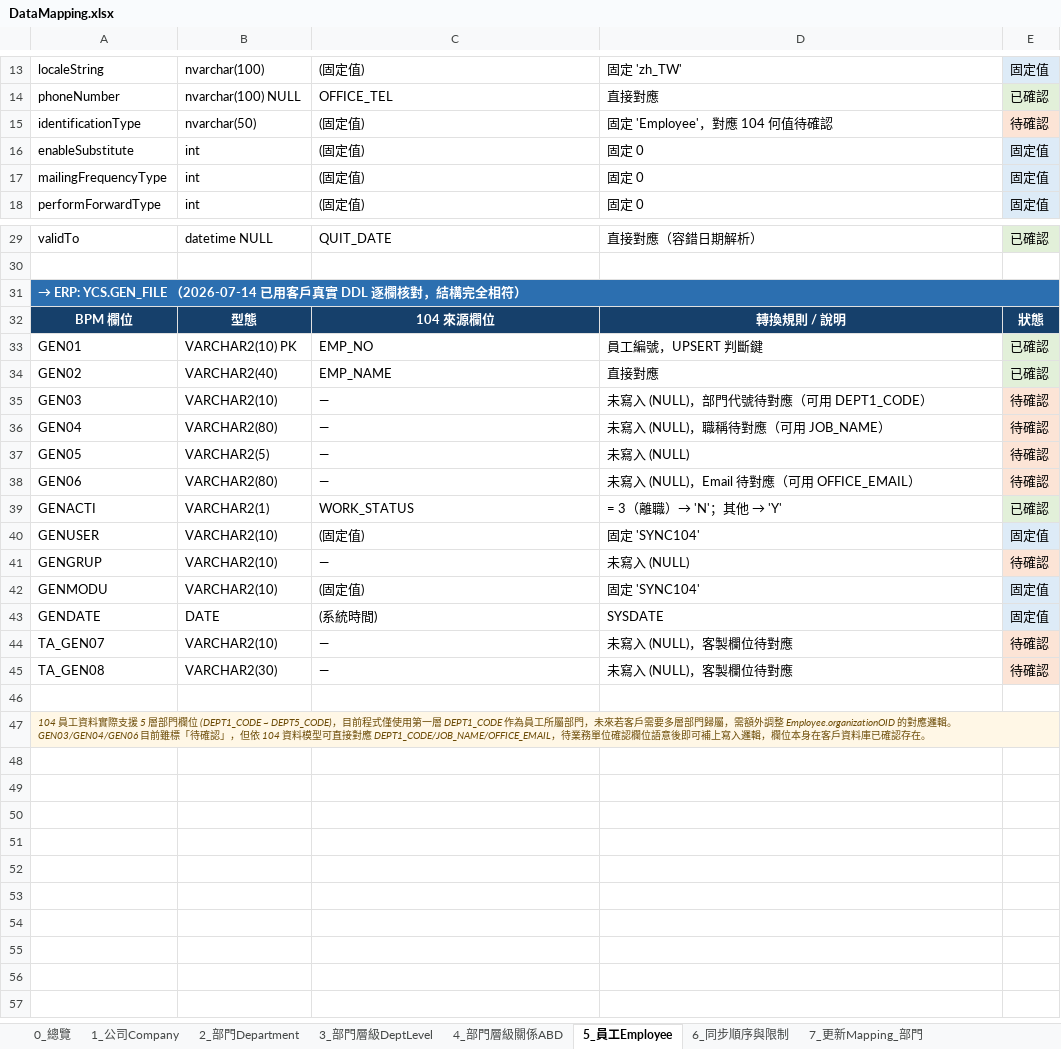
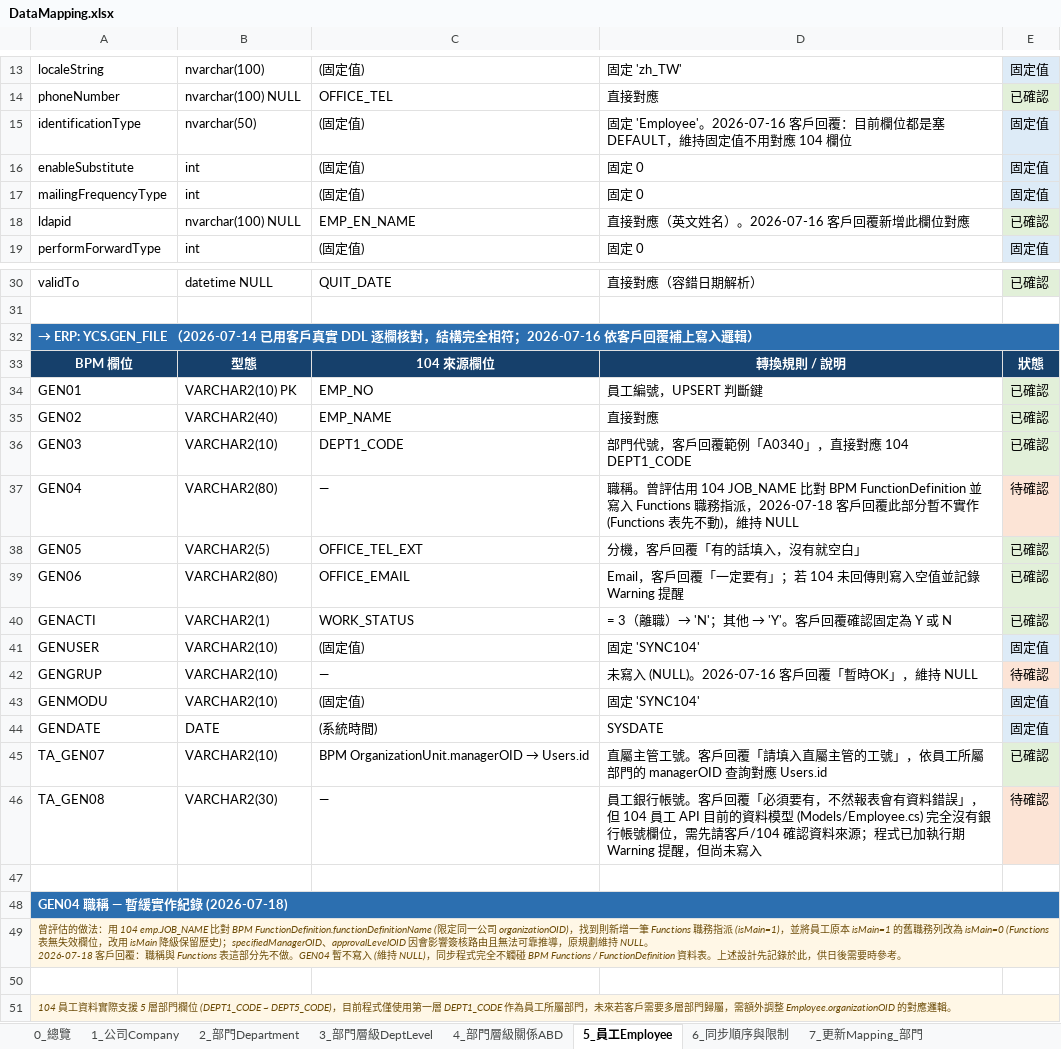
Before and after one commit to JmoWilliam/Sync104ToBpmErp, an Excel workbook: DOC/DataMapping.xlsx, sheet 5_員工Employee, drawn as a sheet; only a part is shown, gaps mark what is left out; values as stored, in another font and other column widths than the file's, no borders; formulas without a stored value are shown as written; addresses are those after the commit; ↵ is a line break in a cell; the diff names each change by its address in the sheet, - before the commit and + after, or states it on an @@ line.

```diff
--- a/DOC/DataMapping.xlsx (sheet 5_員工Employee)
+++ b/DOC/DataMapping.xlsx (sheet 5_員工Employee)
-D15: 固定 'Employee'，對應 104 何值待確認
+D15: 固定 'Employee'。2026-07-16 客戶回覆：目前欄位都是塞 DEFAULT，維持固定值不用對應 104 欄位
-E15: 待確認
+E15: 固定值
-E15 fill: #FCE4D6
+E15 fill: #DDEBF7
+row 18: ldapid | nvarchar(100) NULL | EMP_EN_NAME | 直接對應（英文姓名）。2026-07-16 客戶回覆新增此欄位對應 | 已確認
-A32: …完全相符）
+A32: …完全相符；2026-07-16 依客戶回覆補上寫入邏輯）
-C36: —
+C36: DEPT1_CODE
-D36: 未寫入 (NULL)，部門代號待對應（可用 DEPT1_CODE）
+D36: 部門代號，客戶回覆範例「A0340」，直接對應 104 DEPT1_CODE
-E36: 待確認
+E36: 已確認
-E36 fill: #FCE4D6
+E36 fill: #E2F0D9
-D37: 未寫入 (NULL)，職稱待對應（可用 JOB_NAME）
+D37: 職稱。曾評估用 104 JOB_NAME 比對 BPM FunctionDefinition 並寫入 Functions 職務指派，2026-07-18 客戶回覆此部分暫不實作 (Functions 表先不動)，維持 NULL
-C38: —
+C38: OFFICE_TEL_EXT
-D38: 未寫入 (NULL)
+D38: 分機，客戶回覆「有的話填入，沒有就空白」
-E38:E39: 待確認
+E38:E39: 已確認
-E38:E39 fill: #FCE4D6
+E38:E39 fill: #E2F0D9
-C39: —
+C39: OFFICE_EMAIL
-D39: 未寫入 (NULL)，Email 待對應（可用 OFFICE_EMAIL）
+D39: Email，客戶回覆「一定要有」；若 104 未回傳則寫入空值並記錄 Warning 提醒
@@ D40: = 3（離職）→ 'N'；其他 → 'Y' → = 3（離職）→ 'N'；其他 → 'Y'。客戶回覆確認固定為 Y 或 N @@
-D42: 未寫入 (NULL)
+D42: 未寫入 (NULL)。2026-07-16 客戶回覆「暫時OK」，維持 NULL
@@ C45: — → BPM OrganizationUnit.managerOID → Users.id @@
-D45: 未寫入 (NULL)，客製欄位待對應
+D45: 直屬主管工號。客戶回覆「請填入直屬主管的工號」，依員工所屬部門的 managerOID 查詢對應 Users.id
-E45: 待確認
+E45: 已確認
-E45 fill: #FCE4D6
+E45 fill: #E2F0D9
-D46: 未寫入 (NULL)，客製欄位待對應
+D46: 員工銀行帳號。客戶回覆「必須要有，不然報表會有資料錯誤」，但 104 員工 API 目前的資料模型 (Models/Employee.cs) 完全沒有銀行帳號欄位，需先請客戶/104 確認資料來源；程式已加執行期 Warning 提醒，但尚未寫入
-A48: 104 員工資料實際支援 5 層部門欄位 (DEPT1_CODE ~ DEPT5_CODE)，目前程式僅使用第一層 DEPT1_CODE 作為員工所屬部門，未來若客戶需要多層部門歸屬，需額外調整 Employee.organizationOID 的對應邏輯。 ↵ GEN03/GEN04/GEN06 目前雖標「待確認」，但依 104 資料模型可直接對應 DEPT1_CODE/JOB_NAME/OFFICE_EMAIL，待業務單位確認欄位語意後即可補上寫入邏輯，欄位本身在客戶資料庫已確認存在。
+A48: GEN04 職稱 — 暫緩實作紀錄 (2026-07-18)
@@ A48 fill: #FFF7E6 → #2C6FB0, bold: off → on, italic: on → off, text colour: #6B4A05 → #FFFFFF, text size: larger @@
+row 49: 曾評估的做法：用 104 emp.JOB_NAME 比對 BPM FunctionDefinition.functionDefinitionName (限定同一公司 organizationOID)，找到則新增一筆 Functions 職務指派 (isMain=1)，並將員工原本 isMain=1 的舊職務列改為 isMain=0 (Functions 表無失效欄位，改用 isMain 降級保留歷史)；specifiedManagerOID、approvalLevelOID 因會影響簽核路由且無法可靠推導，原規劃維持 NULL。 ↵ 2026-07-18 客戶回覆：職稱與 Functions 表這部分先不做。GEN04 暫不寫入 (維持 NULL)，同步程式完全不觸碰 BPM Functions / FunctionDefinition 資料表。上述設計先記錄於此，供日後需要時參考。
+row 50: (empty)
+row 51: 104 員工資料實際支援 5 層部門欄位 (DEPT1_CODE ~ DEPT5_CODE)，目前程式僅使用第一層 DEPT1_CODE 作為員工所屬部門，未來若客戶需要多層部門歸屬，需額外調整 Employee.organizationOID 的對應邏輯。
```
Also changed, not shown: sheet 9_更新Mapping_員工, sheet 7_更新Mapping_部門, sheet 8_更新Mapping_部門層級, sheet 6_同步順序與限制, sheet 2_部門Department, sheet 0_總覽, 4 other files.
